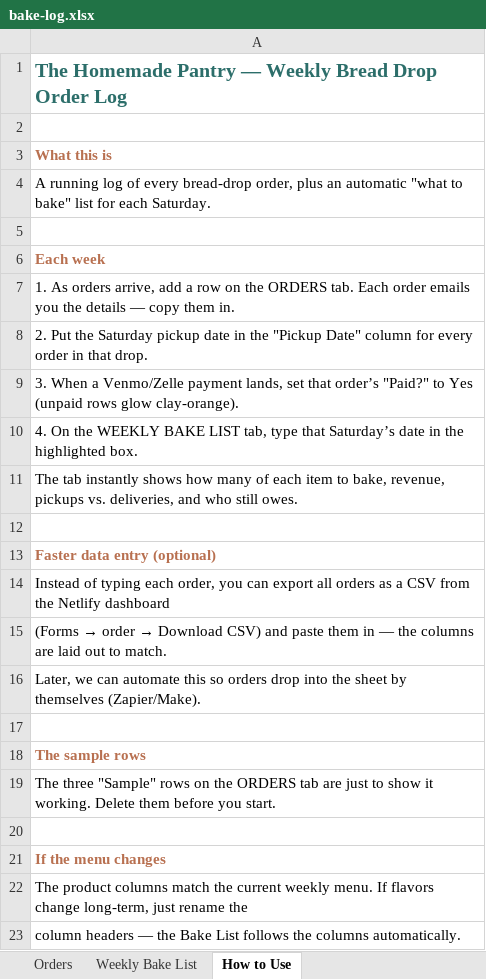
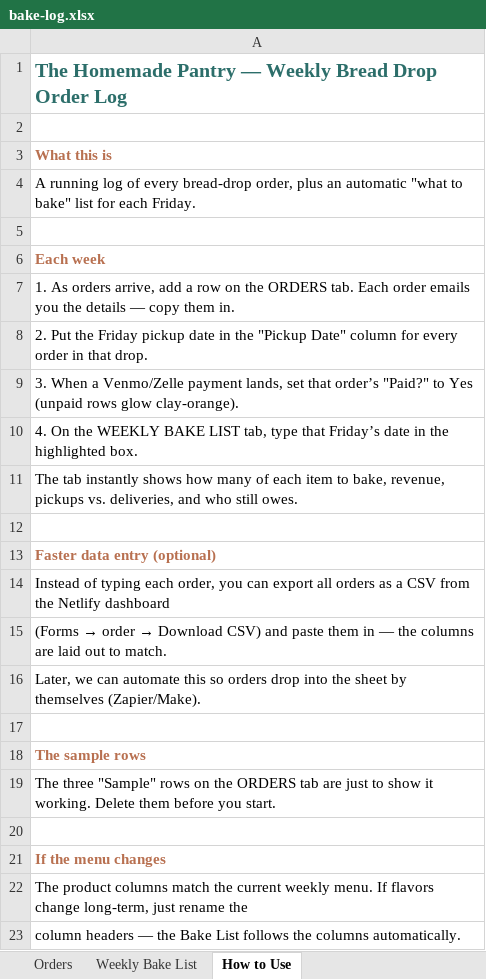
Before and after one commit to micahkerber/homemade-pantry, an Excel workbook: marketing/bake-log.xlsx, sheet How to Use, drawn as a sheet; values as stored, in another font and other column widths than the file's, no borders; the diff names each change by its address in the sheet, - before the commit and + after, or states it on an @@ line.

```diff
--- a/marketing/bake-log.xlsx (sheet How to Use)
+++ b/marketing/bake-log.xlsx (sheet How to Use)
-A4: …for each Saturday.
+A4: …for each Friday.
-A8: …Put the Saturday pickup date…
+A8: …Put the Friday pickup date…
-A10: …type that Saturday’s date in…
+A10: …type that Friday’s date in…
```
Also changed, not shown: sheet Orders, sheet Weekly Bake List, 7 other files.
